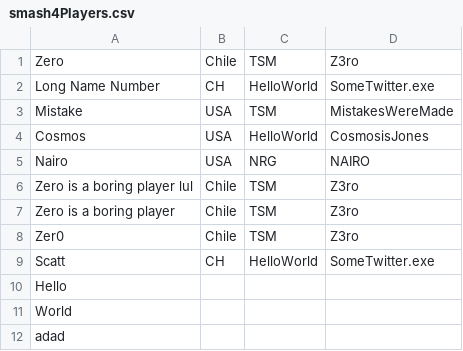
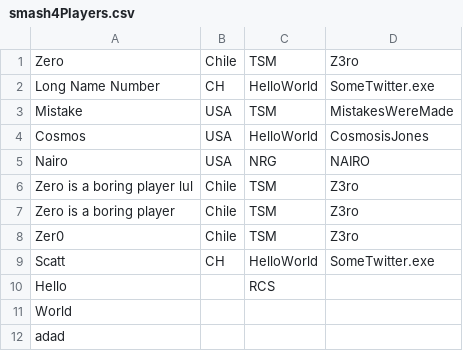
Before and after one commit to BrandonCookeDev/RCSOverlay, a CSV file: StreamControl_0_4b/layouts/dataSets/smash/smash4Players.csv, drawn as a sheet.

```diff
--- a/StreamControl_0_4b/layouts/dataSets/smash/smash4Players.csv
+++ b/StreamControl_0_4b/layouts/dataSets/smash/smash4Players.csv
@@ -9,3 +9,3 @@ Zer0,Chile,TSM,Z3ro
 Scatt,CH,HelloWorld,SomeTwitter.exe
-Hello,,,
+Hello,,RCS,
 World,,,
```
Also changed, not shown: 3 other files.
